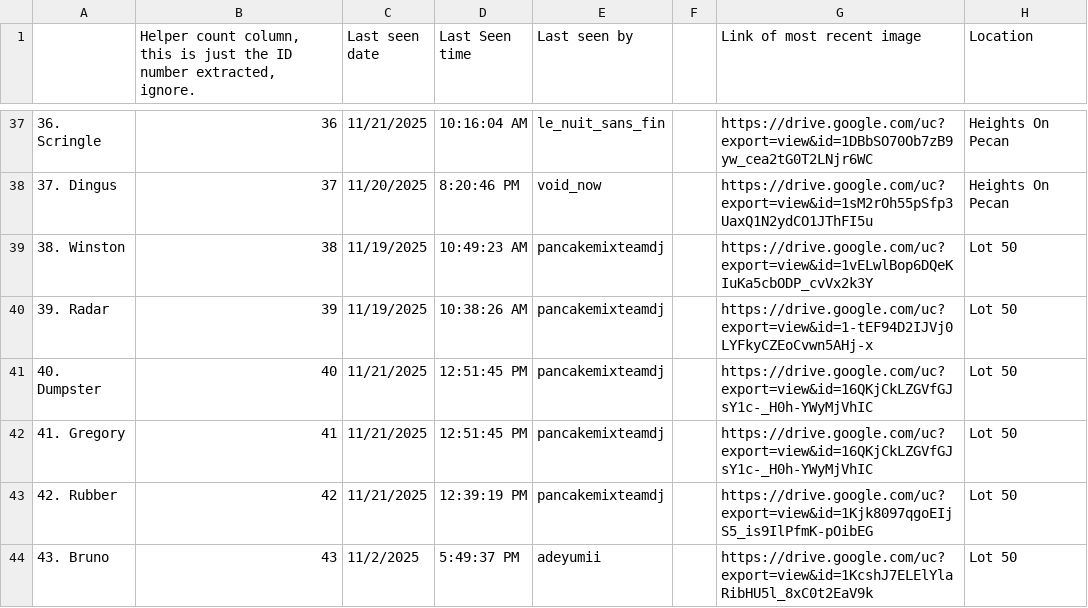
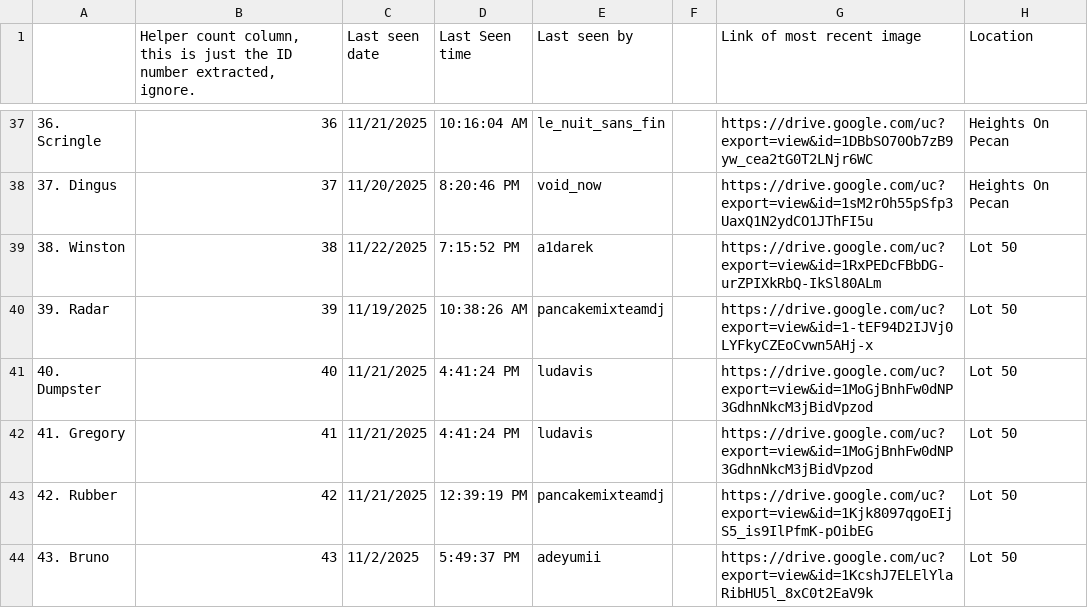
Before and after one commit to Austin-J-B/PyTomCat, a CSV file: Catabase - CatDatabase.csv, drawn as a sheet; only a part is shown, gaps mark what is left out; the diff covers the shown part only; the diff names each change by its address in the sheet, - before the commit and + after, or states it on an @@ line.

```diff
--- a/Catabase - CatDatabase.csv
+++ b/Catabase - CatDatabase.csv
-C39 (Last seen date): 11/19/2025
+C39 (Last seen date): 11/22/2025
-D39 (Last Seen time): 10:49:23 AM
+D39 (Last Seen time): 7:15:52 PM
-E39 (Last seen by): pancakemixteamdj
+E39 (Last seen by): a1darek
-G39 (Link of most recent image): https://drive.google.com/uc?export=view&id=1vELwlBop6DQeKIuKa5cbODP_cvVx2k3Y
+G39 (Link of most recent image): https://drive.google.com/uc?export=view&id=1RxPEDcFBbDG-urZPIXkRbQ-IkSl80ALm
-D41:D42 (Last Seen time): 12:51:45 PM
+D41:D42 (Last Seen time): 4:41:24 PM
-E41:E42 (Last seen by): pancakemixteamdj
+E41:E42 (Last seen by): ludavis
-G41:G42 (Link of most recent image): https://drive.google.com/uc?export=view&id=16QKjCkLZGVfGJsY1c-_H0h-YWyMjVhIC
+G41:G42 (Link of most recent image): https://drive.google.com/uc?export=view&id=1MoGjBnhFw0dNP3GdhnNkcM3jBidVpzod
```
Also changed, not shown: 1 added row and 86 edited cells elsewhere in this file, 1 other file.
